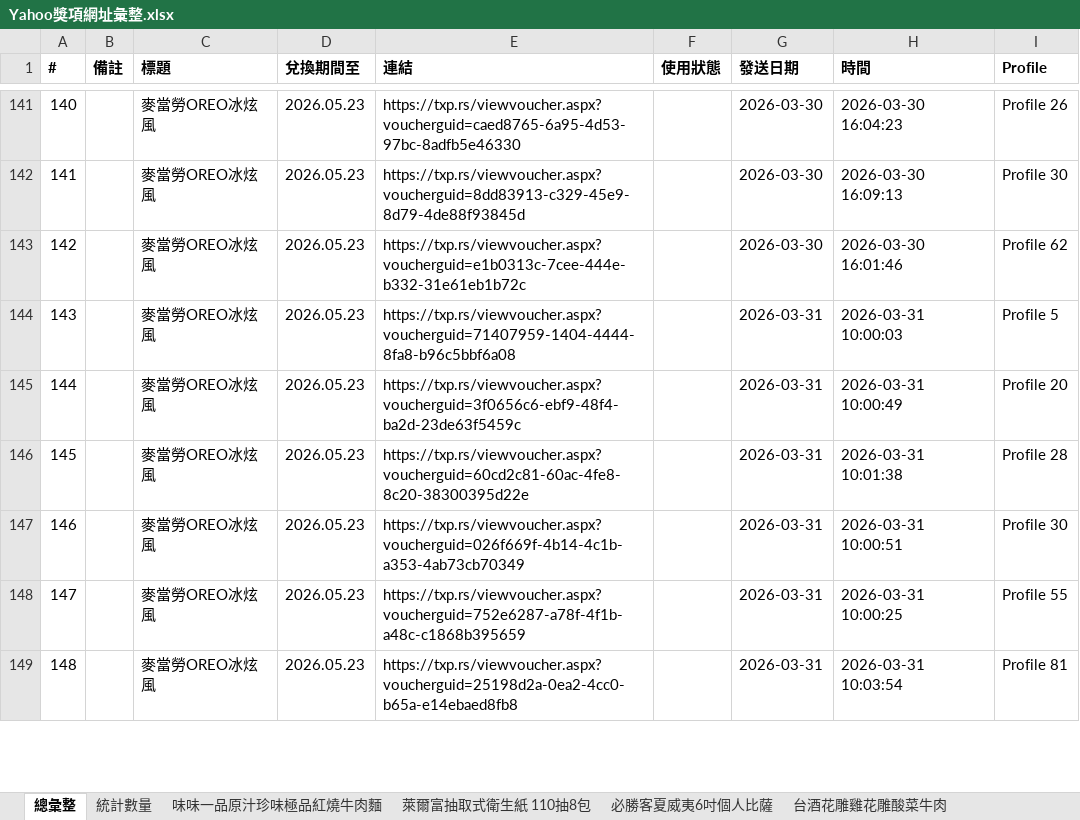
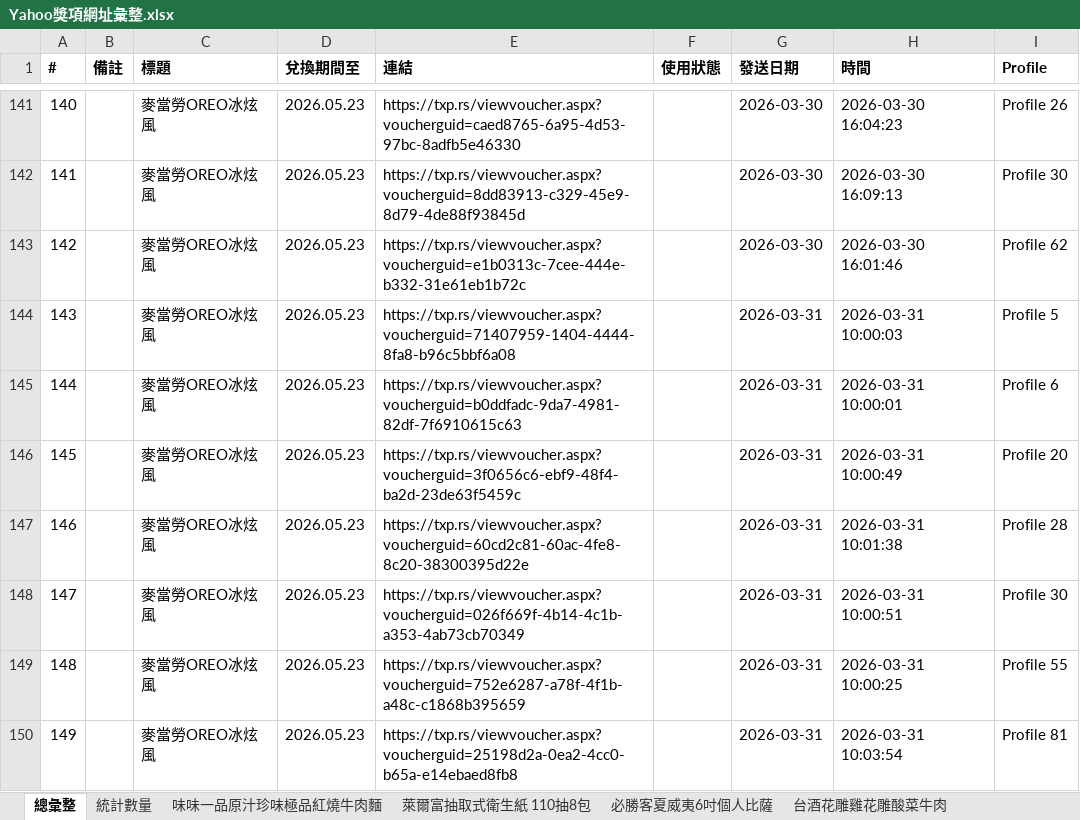
Before and after one commit to cjp6ejo3/allmysteven, an Excel workbook: Yahoo獎項網址彙整.xlsx, sheet 總彙整, drawn as a sheet; only a part is shown, gaps mark what is left out; values as stored, in another font and other column widths than the file's, no borders; addresses are those after the commit; the diff covers the shown part only; the diff names each change by its address in the sheet, - before the commit and + after, or states it on an @@ line.

```diff
--- a/Yahoo獎項網址彙整.xlsx (sheet 總彙整)
+++ b/Yahoo獎項網址彙整.xlsx (sheet 總彙整)
+row 145: 144 |  | 麥當勞OREO冰炫風 | 2026.05.23 | https://txp.rs/viewvoucher.aspx?voucherguid=b0ddfadc-9da7-4981-82df-7f6910615c63 |  | 2026-03-31 | 2026-03-31 10:00:01 | Profile 6
@@ column A (#) renumbered from row 146 down @@
```
Also changed, not shown: 2 added rows, 2 removed rows, 2 moved rows and 10 edited cells elsewhere in this sheet, sheet Mister Donut經典午茶組, sheet 麥當勞勁辣鷄腿堡套餐, sheet 麥當勞OREO冰炫風, sheet 統計數量, sheet 必勝客夏威夷6吋個人比薩, sheet CoCo都可珍珠鮮奶茶, 0331/Yahoo獎項網址彙整.xlsx, 6 other files.
